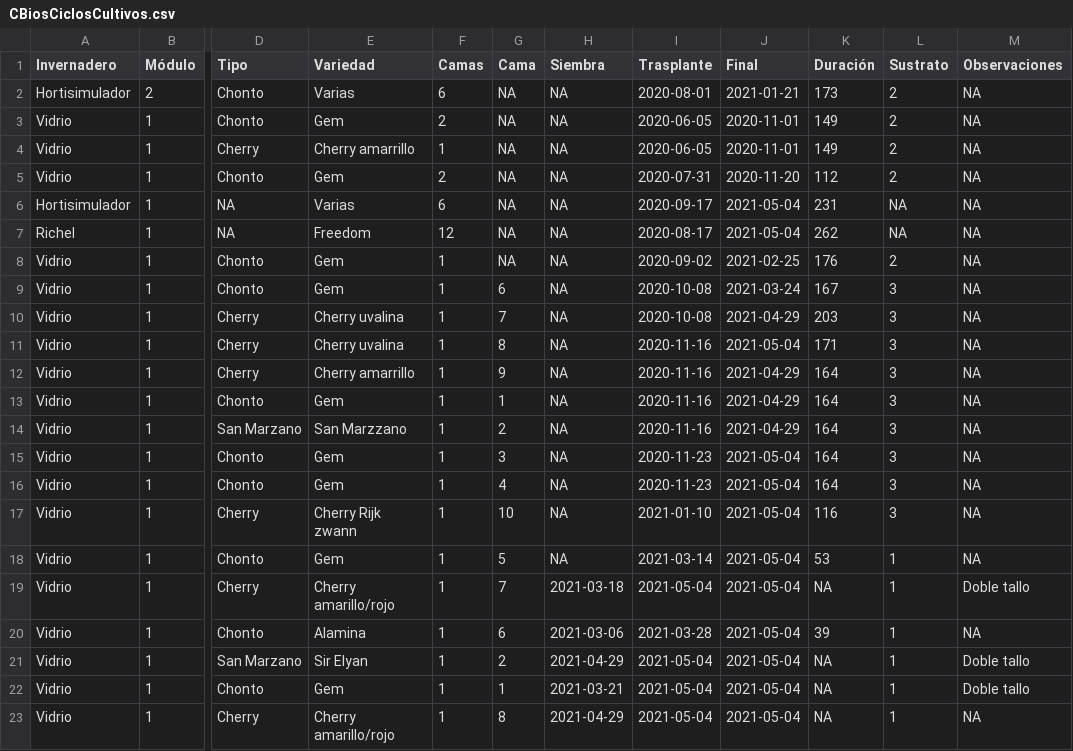
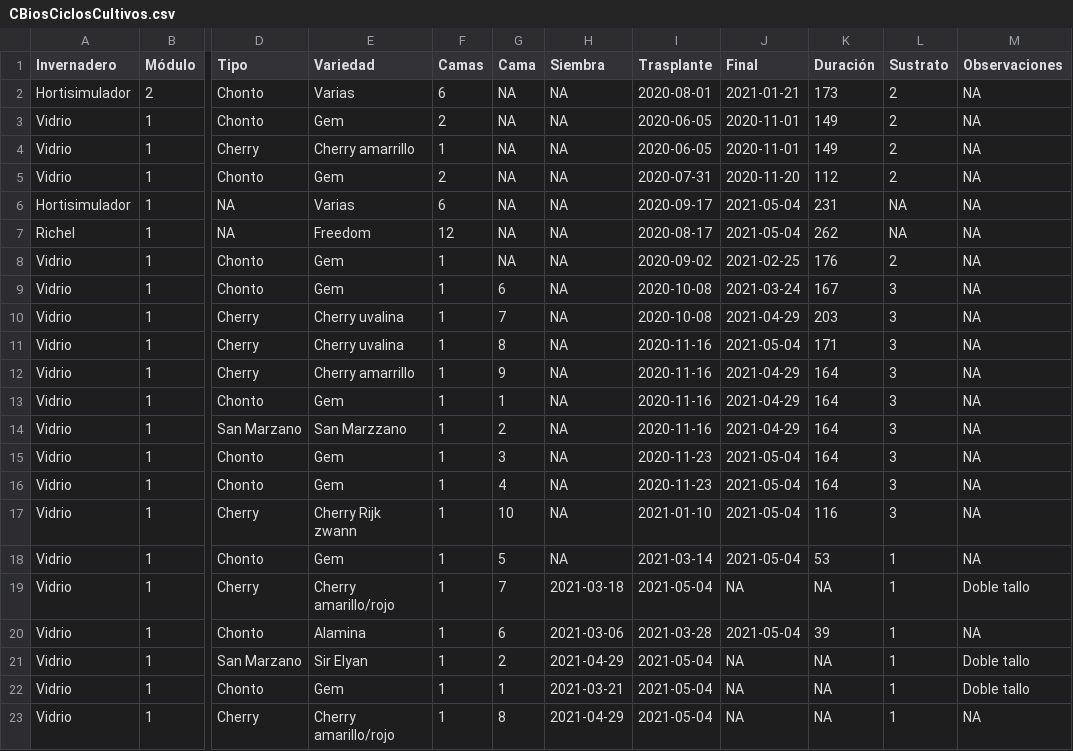
Before and after one commit to crbojaca/CBios, a CSV file: CBiosCiclosCultivos.csv, drawn as a sheet; only a part is shown, gaps mark what is left out; the diff names each change by its address in the sheet, - before the commit and + after, or states it on an @@ line.

Commit message:
Archivos actualizados

```diff
--- a/CBiosCiclosCultivos.csv
+++ b/CBiosCiclosCultivos.csv
-J19 (Final): 2021-05-04
+J19 (Final): NA
-J21:J23 (Final): 2021-05-04
+J21:J23 (Final): NA
```
